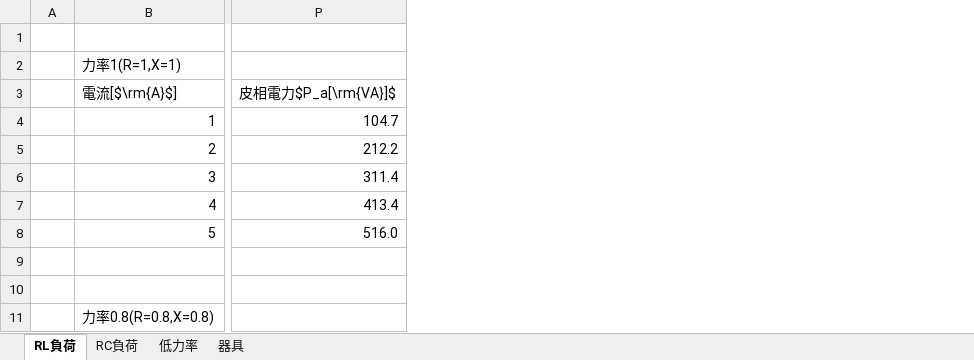
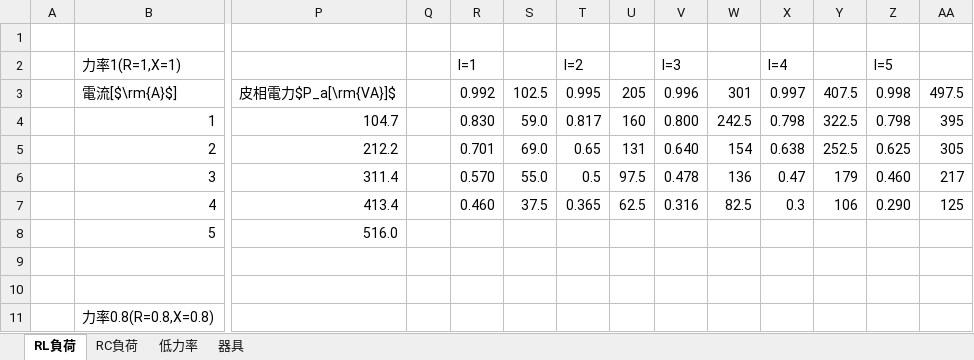
Before and after one commit to m20027/TMCIT-3rd-Report, an Excel workbook: powerfactor/data/1-1.xlsx, sheet RL負荷, drawn as a sheet; only a part is shown, gaps mark what is left out; values as stored, in another font and other column widths than the file's, no borders; charts and pictures not drawn; the diff names each change by its address in the sheet, - before the commit and + after, or states it on an @@ line.

```diff
--- a/powerfactor/data/1-1.xlsx (sheet RL負荷)
+++ b/powerfactor/data/1-1.xlsx (sheet RL負荷)
+column Q, empty
+column R, rows 2-7: I=1 | 0.992 | 0.830 | 0.701 | 0.570 | 0.460
+column S, rows 3-7: 102.5 | 59.0 | 69.0 | 55.0 | 37.5
+column T, rows 2-7: I=2 | 0.995 | 0.817 | 0.65 | 0.5 | 0.365
+column U, rows 3-7: 205 | 160 | 131 | 97.5 | 62.5
+column V, rows 2-7: I=3 | 0.996 | 0.800 | 0.640 | 0.478 | 0.316
+column W, rows 3-7: 301 | 242.5 | 154 | 136 | 82.5
+column X, rows 2-7: I=4 | 0.997 | 0.798 | 0.638 | 0.47 | 0.3
+column Y, rows 3-7: 407.5 | 322.5 | 252.5 | 179 | 106
+column Z, rows 2-7: I=5 | 0.998 | 0.798 | 0.625 | 0.460 | 0.290
+column AA, rows 3-7: 497.5 | 395 | 305 | 217 | 125
```
Also changed, not shown: sheet RC負荷, formulas that keep their value, charts or pictures, 15 other files.
